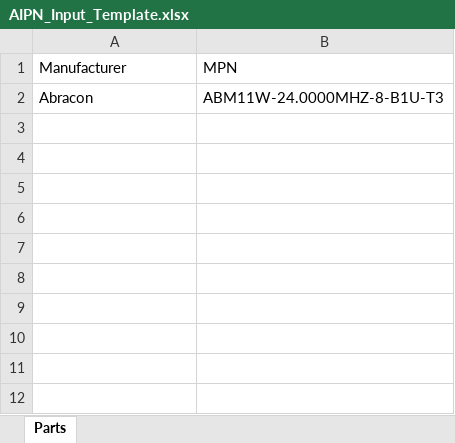
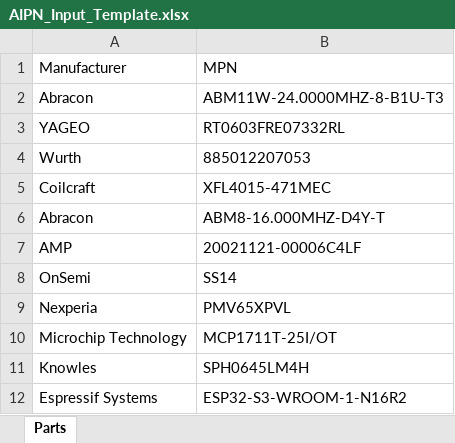
Before and after one commit to acQuire-KL/acquire_parts_data_collector, an Excel workbook: input/AIPN_Input_Template.xlsx, sheet Parts, drawn as a sheet; values as stored, in another font and other column widths than the file's, no borders; the diff names each change by its address in the sheet, - before the commit and + after, or states it on an @@ line.

```diff
--- a/input/AIPN_Input_Template.xlsx (sheet Parts)
+++ b/input/AIPN_Input_Template.xlsx (sheet Parts)
+row 3: YAGEO | RT0603FRE07332RL
+row 4: Wurth | 885012207053
+row 5: Coilcraft | XFL4015-471MEC
+row 6: Abracon | ABM8-16.000MHZ-D4Y-T
+row 7: AMP | 20021121-00006C4LF
+row 8: OnSemi | SS14
+row 9: Nexperia | PMV65XPVL
+row 10: Microchip Technology | MCP1711T-25I/OT
+row 11: Knowles | SPH0645LM4H
+row 12: Espressif Systems | ESP32-S3-WROOM-1-N16R2
```
Also changed, not shown: 9 other files.
